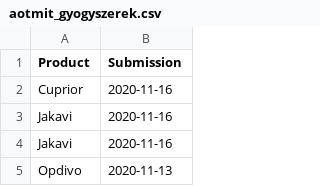
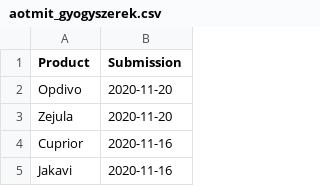
Before and after one commit to fairandaffordable/fairandaffordable.github.io, a CSV file: _data/aotmit_gyogyszerek.csv, drawn as a sheet; only a part is shown; the shorter side is filled out with more unchanged rows; the diff names each change by its address in the sheet, - before the commit and + after, or states it on an @@ line.

Commit message:
site regular update

```diff
--- a/_data/aotmit_gyogyszerek.csv
+++ b/_data/aotmit_gyogyszerek.csv
+row 2: Opdivo | 2020-11-20
+row 3: Zejula | 2020-11-20
```
